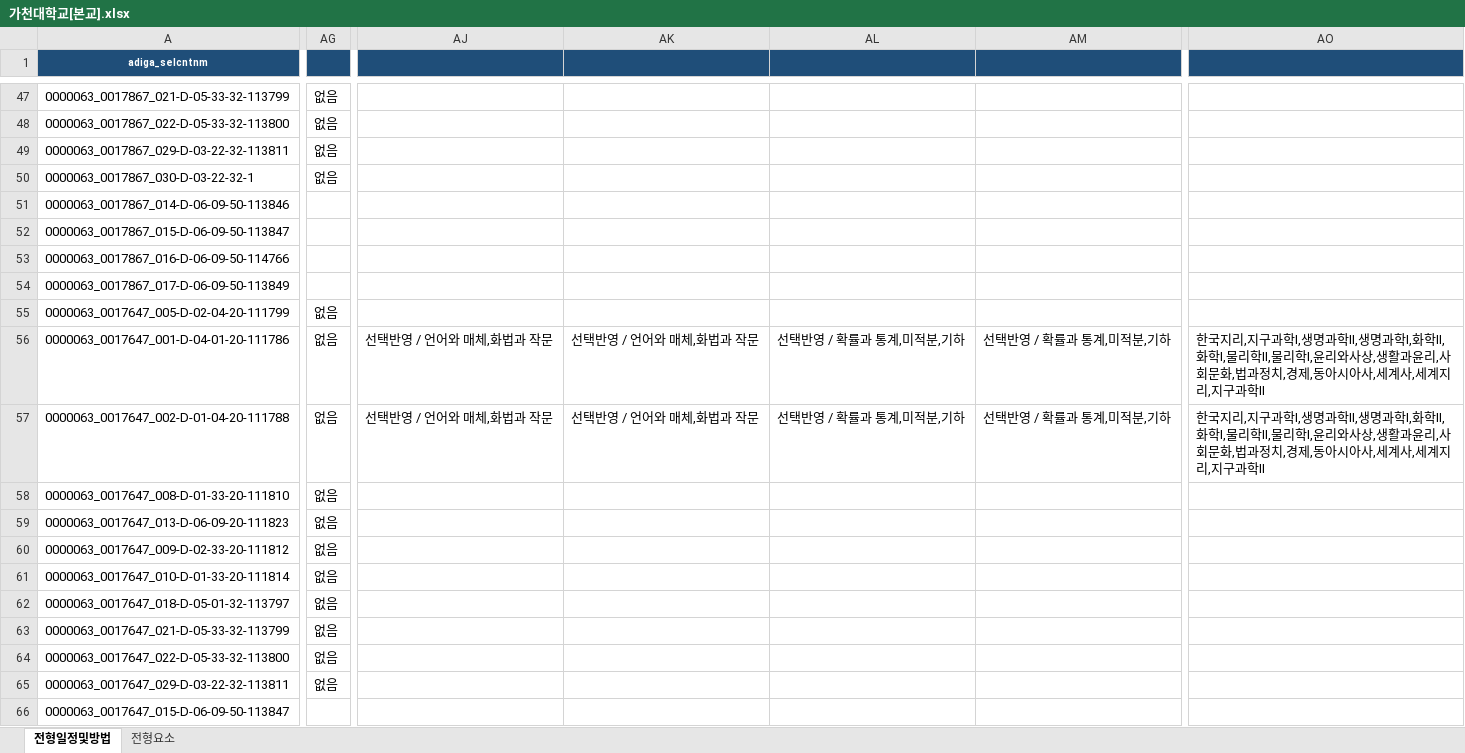
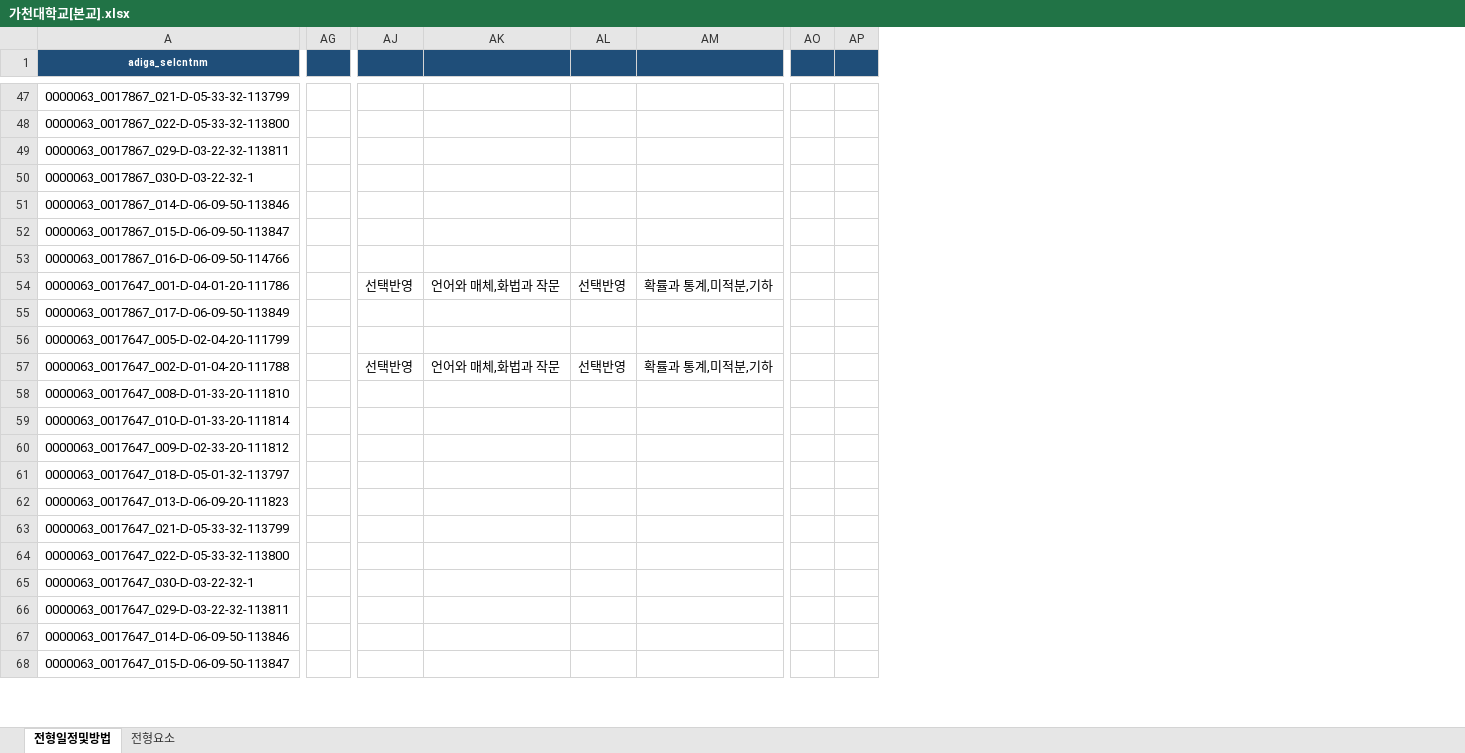
Before and after one commit to channnny/ai-agent-study, an Excel workbook: week09/output/대학별/가천대학교[본교].xlsx, sheet 전형일정및방법, drawn as a sheet; only a part is shown, gaps mark what is left out; values as stored, in another font and other column widths than the file's, no borders; removed rows and columns are numbered as before the commit, all else as after; the diff covers the shown part only; the diff names each change by its address in the sheet, - before the commit and + after, or states it on an @@ line.

Commit message:
fix(w09): 최저학력기준 과목별 선택반영/과목명 분리 + 지원자격 제한여부 중복 제거 (가천대 761 재생성)

```diff
--- a/week09/output/대학별/가천대학교[본교].xlsx (sheet 전형일정및방법)
+++ b/week09/output/대학별/가천대학교[본교].xlsx (sheet 전형일정및방법)
-column AG, rows 47-55: 없음 | 없음 | 없음 | 없음 |  |  |  |  | 없음; rows 57-59: all 없음; rows 63-65: all 없음
+column AG, empty
-column AJ, row 57: 선택반영 / 언어와 매체,화법과 작문
-column AK, row 57: 선택반영 / 언어와 매체,화법과 작문
-column AL, row 57: 선택반영 / 확률과 통계,미적분,기하
-column AM, row 57: 선택반영 / 확률과 통계,미적분,기하
+column AJ, row 57: 선택반영
+column AK, row 57: 언어와 매체,화법과 작문
+column AL, row 57: 선택반영
+column AM, row 57: 확률과 통계,미적분,기하
-column AO, row 57: 한국지리,지구과학Ⅰ,생명과학Ⅱ,생명과학Ⅰ,화학Ⅱ,화학Ⅰ,물리학Ⅱ,물리학Ⅰ,윤리와사상,생활과윤리,사회문화,법과정치,경제,동아시아사,세계사,세계지리,지구과학Ⅱ
+column AO, empty
+column AP, empty
@@ row 56 moved to row 54: 0000063_0017647_001-D-04-01-20-111786 @@
@@ row 61 moved to row 59: 0000063_0017647_010-D-01-33-20-111814 @@
@@ row 62 moved to row 61: 0000063_0017647_018-D-05-01-32-113797 @@
@@ row 67 moved to row 65: 0000063_0017647_030-D-03-22-32-1 @@
@@ row 68 moved to row 67: 0000063_0017647_014-D-06-09-50-113846 @@
```
Also changed, not shown: 290 moved rows, 2 added columns, 9 edited cells, cell formats and merged cells elsewhere in this sheet, sheet 전형요소, week09/output/크롤링_리포트.xlsx, 1 other file.
